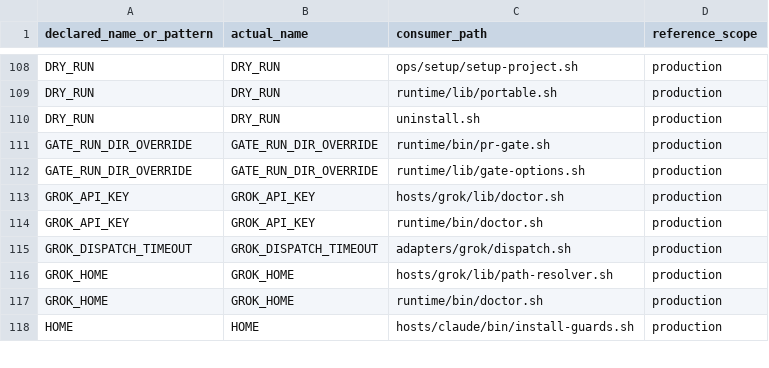
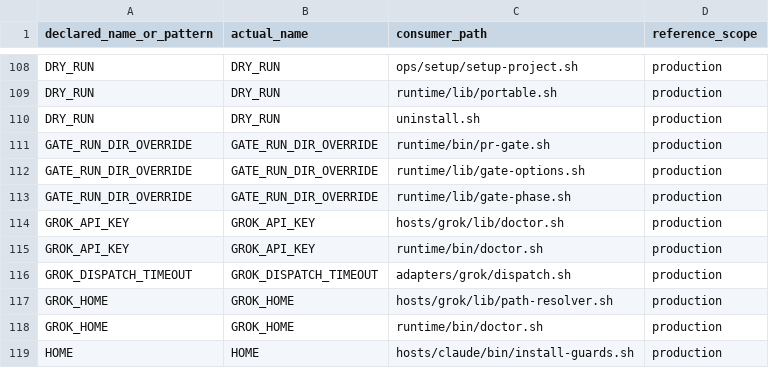
Before and after one commit to screenleon/pm-dispatch, a TSV file: docs/architecture/script-variable-consumers.tsv, drawn as a sheet; only a part is shown, gaps mark what is left out; the diff names each change by its address in the sheet, - before the commit and + after, or states it on an @@ line.

```diff
--- a/docs/architecture/script-variable-consumers.tsv
+++ b/docs/architecture/script-variable-consumers.tsv
+row 113: GATE_RUN_DIR_OVERRIDE | GATE_RUN_DIR_OVERRIDE | runtime/lib/gate-phase.sh | production
```
Also changed, not shown: cli/commands.tsv, 10 other files.
